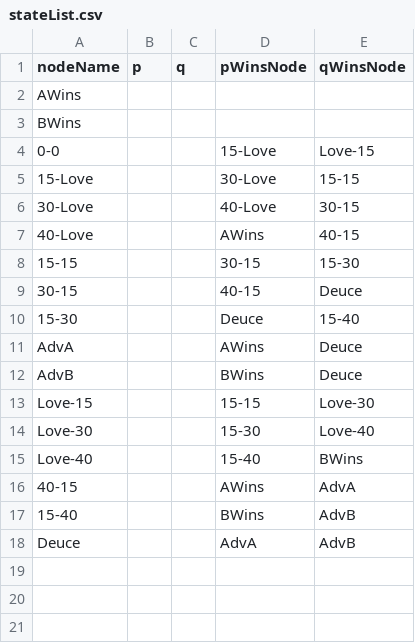
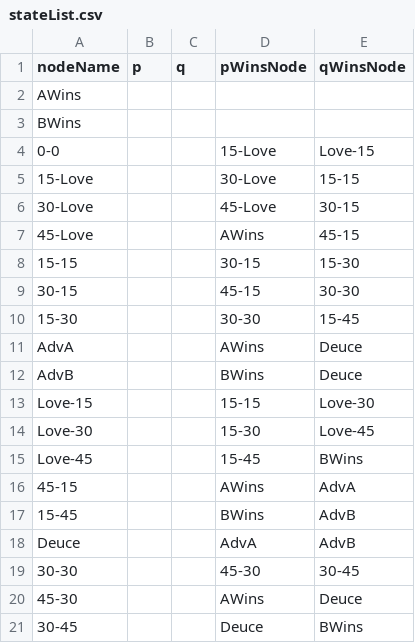
Before and after one commit to pietroluongo/markov-tennis, a CSV file: tennis/stateList.csv, drawn as a sheet.

Commit message:
Correção na lista de estados

```diff
--- a/tennis/stateList.csv
+++ b/tennis/stateList.csv
@@ -5,7 +5,7 @@ BWins,,,,
 15-Love,,,30-Love,15-15
-30-Love,,,40-Love,30-15
-40-Love,,,AWins,40-15
+30-Love,,,45-Love,30-15
+45-Love,,,AWins,45-15
 15-15,,,30-15,15-30
-30-15,,,40-15,Deuce
-15-30,,,Deuce,15-40
+30-15,,,45-15,30-30
+15-30,,,30-30,15-45
 AdvA,,,AWins,Deuce
@@ -13,6 +13,9 @@ AdvB,,,BWins,Deuce
 Love-15,,,15-15,Love-30
-Love-30,,,15-30,Love-40
-Love-40,,,15-40,BWins
-40-15,,,AWins,AdvA
-15-40,,,BWins,AdvB
+Love-30,,,15-30,Love-45
+Love-45,,,15-45,BWins
+45-15,,,AWins,AdvA
+15-45,,,BWins,AdvB
 Deuce,,,AdvA,AdvB
+30-30,,,45-30,30-45
+45-30,,,AWins,Deuce
+30-45,,,Deuce,BWins
```
